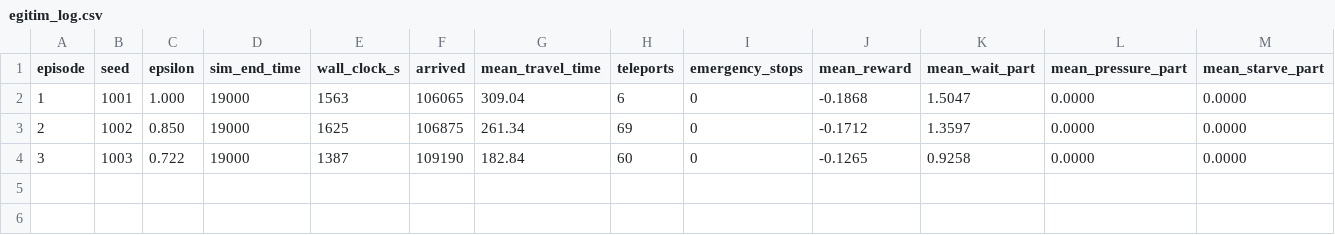
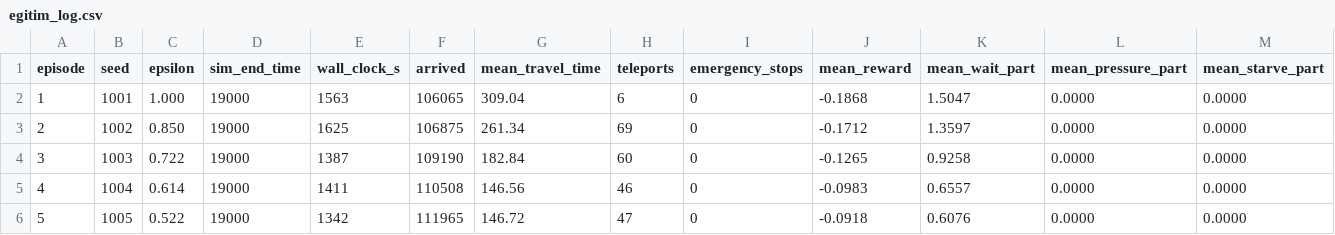
Before and after one commit to Yilmazurun/RL-traffic-signal-control, a CSV file: DQL_koridor/egitimler/abl_odul_bekleme/egitim_log.csv, drawn as a sheet; only a part is shown; rows hold the shown columns only; the diff names each change by its address in the sheet, - before the commit and + after, or states it on an @@ line.

```diff
--- a/DQL_koridor/egitimler/abl_odul_bekleme/egitim_log.csv
+++ b/DQL_koridor/egitimler/abl_odul_bekleme/egitim_log.csv
+row 5: 4 | 1004 | 0.614 | 19000 | 1411 | 110508 | 146.56 | 46 | 0 | -0.0983 | 0.6557 | 0.0000 | 0.0000
+row 6: 5 | 1005 | 0.522 | 19000 | 1342 | 111965 | 146.72 | 47 | 0 | -0.0918 | 0.6076 | 0.0000 | 0.0000
```
Also changed, not shown: DQL_koridor/egitimler/abl_durum_sade/egitim_log.csv, DQL_koridor/egitimler/abl_kalkansiz/egitim_log.csv, 11 other files.
